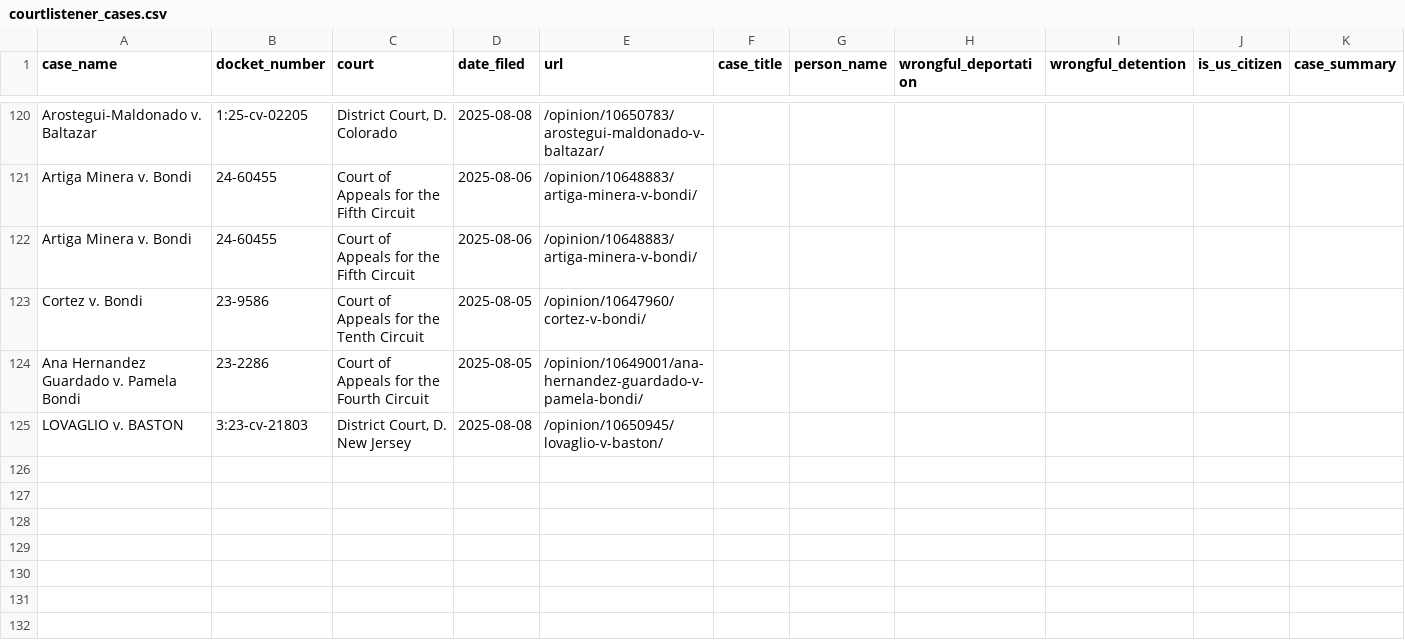
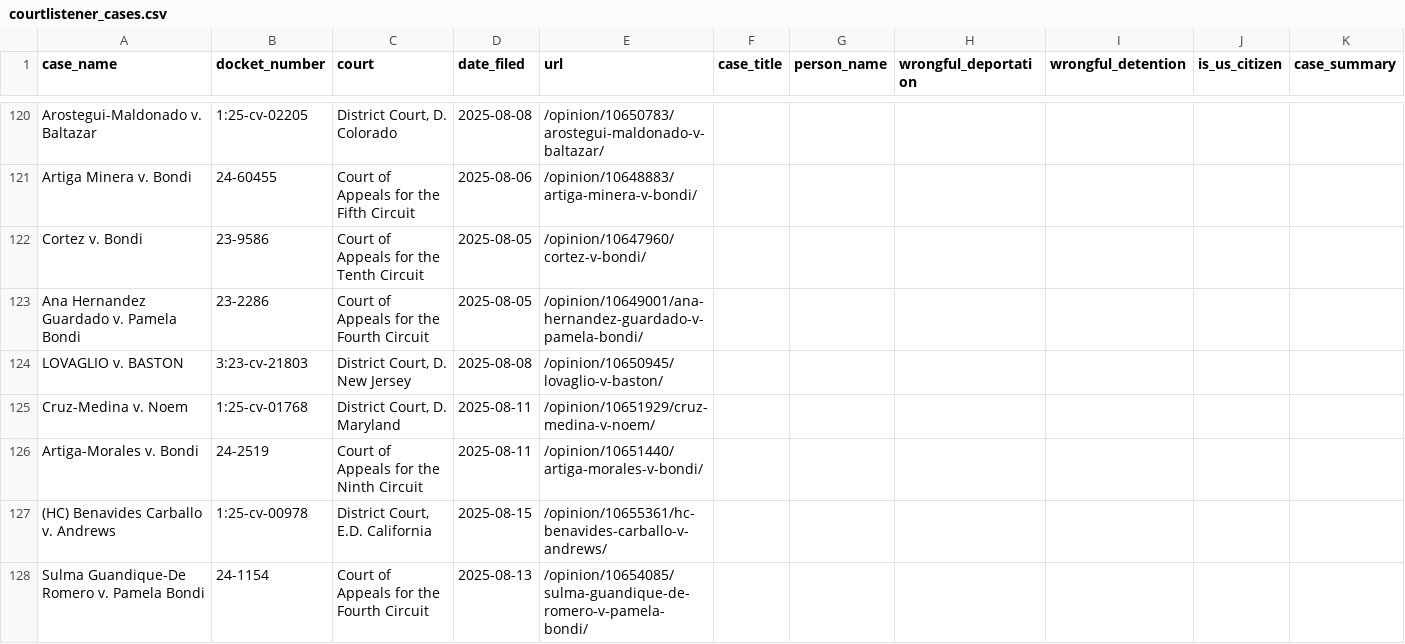
Before and after one commit to jackwerner/wrongfulDeportationsAndDetentions, a CSV file: courtlistener_cases.csv, drawn as a sheet; only a part is shown, gaps mark what is left out; removed rows and columns are numbered as before the commit, all else as after; the diff names each change by its address in the sheet, - before the commit and + after, or states it on an @@ line.

```diff
--- a/courtlistener_cases.csv
+++ b/courtlistener_cases.csv
-row 122: Artiga Minera v. Bondi | 24-60455 | Court of Appeals for the Fifth Circuit | 2025-08-06 | /opinion/10648883/artiga-minera-v-bondi/
+row 125: Cruz-Medina v. Noem | 1:25-cv-01768 | District Court, D. Maryland | 2025-08-11 | /opinion/10651929/cruz-medina-v-noem/
+row 126: Artiga-Morales v. Bondi | 24-2519 | Court of Appeals for the Ninth Circuit | 2025-08-11 | /opinion/10651440/artiga-morales-v-bondi/
+row 127: (HC) Benavides Carballo v. Andrews | 1:25-cv-00978 | District Court, E.D. California | 2025-08-15 | /opinion/10655361/hc-benavides-carballo-v-andrews/
+row 128: Sulma Guandique-De Romero v. Pamela Bondi | 24-1154 | Court of Appeals for the Fourth Circuit | 2025-08-13 | /opinion/10654085/sulma-guandique-de-romero-v-pamela-bondi/
```
